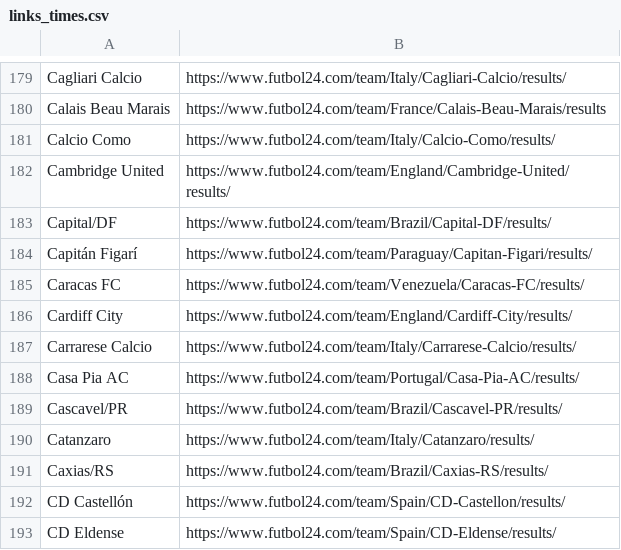
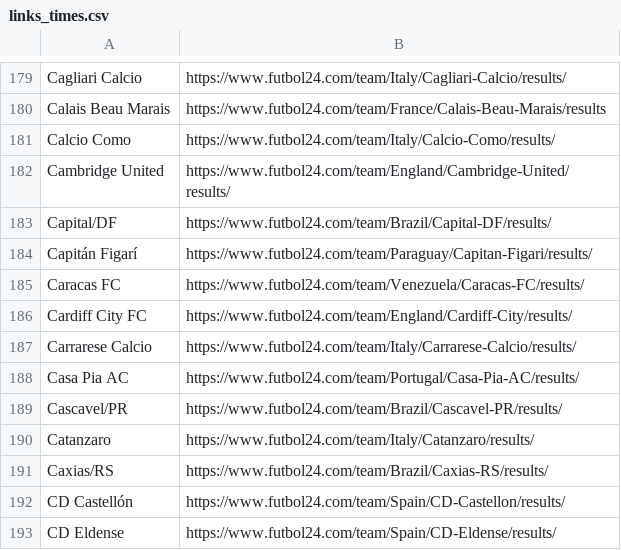
Before and after one commit to raulmpimentel/test, a CSV file: links_times.csv, drawn as a sheet; only a part is shown, gaps mark what is left out.

Commit message:
Update links_times.csv

```diff
--- a/links_times.csv
+++ b/links_times.csv
@@ -185,3 +185,3 @@ Capitán Figarí;https://www.futbol24.com/team/Paraguay/Capitan-Figari/results/
 Caracas FC;https://www.futbol24.com/team/Venezuela/Caracas-FC/results/
-Cardiff City;https://www.futbol24.com/team/England/Cardiff-City/results/
+Cardiff City FC;https://www.futbol24.com/team/England/Cardiff-City/results/
 Carrarese Calcio;https://www.futbol24.com/team/Italy/Carrarese-Calcio/results/
```
